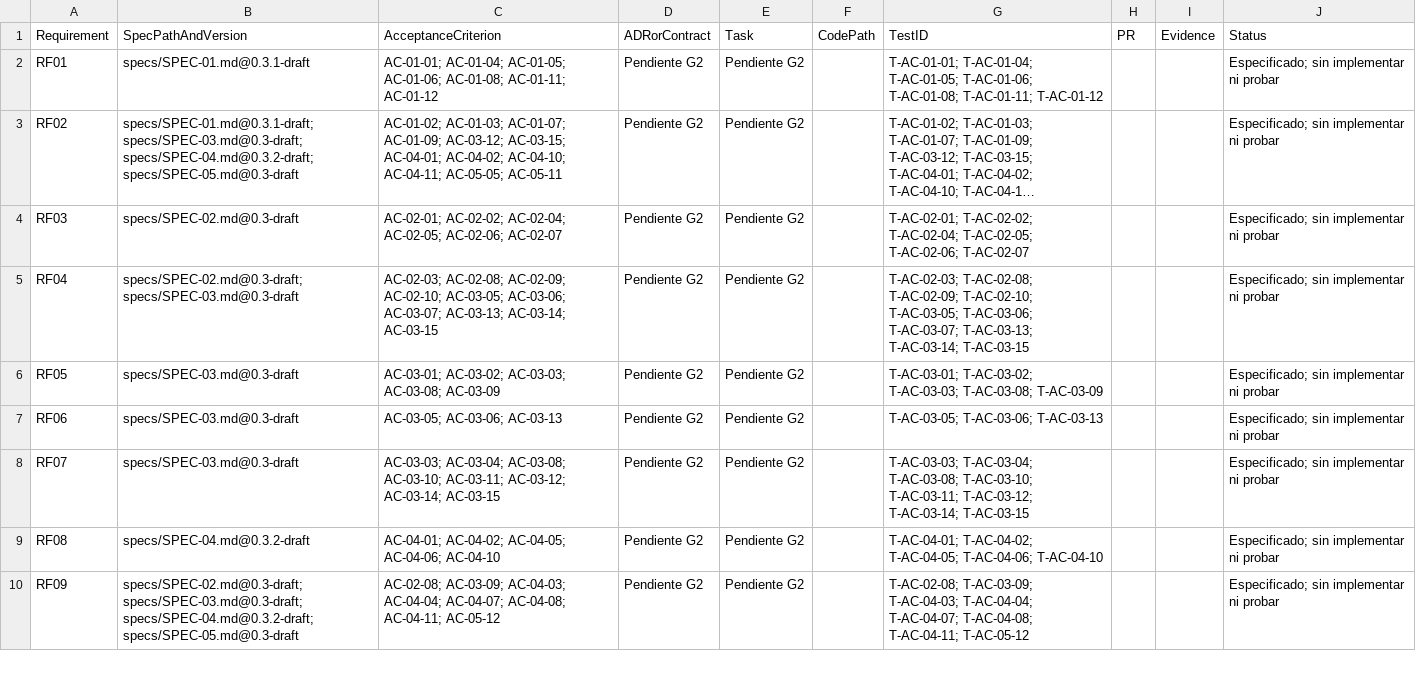
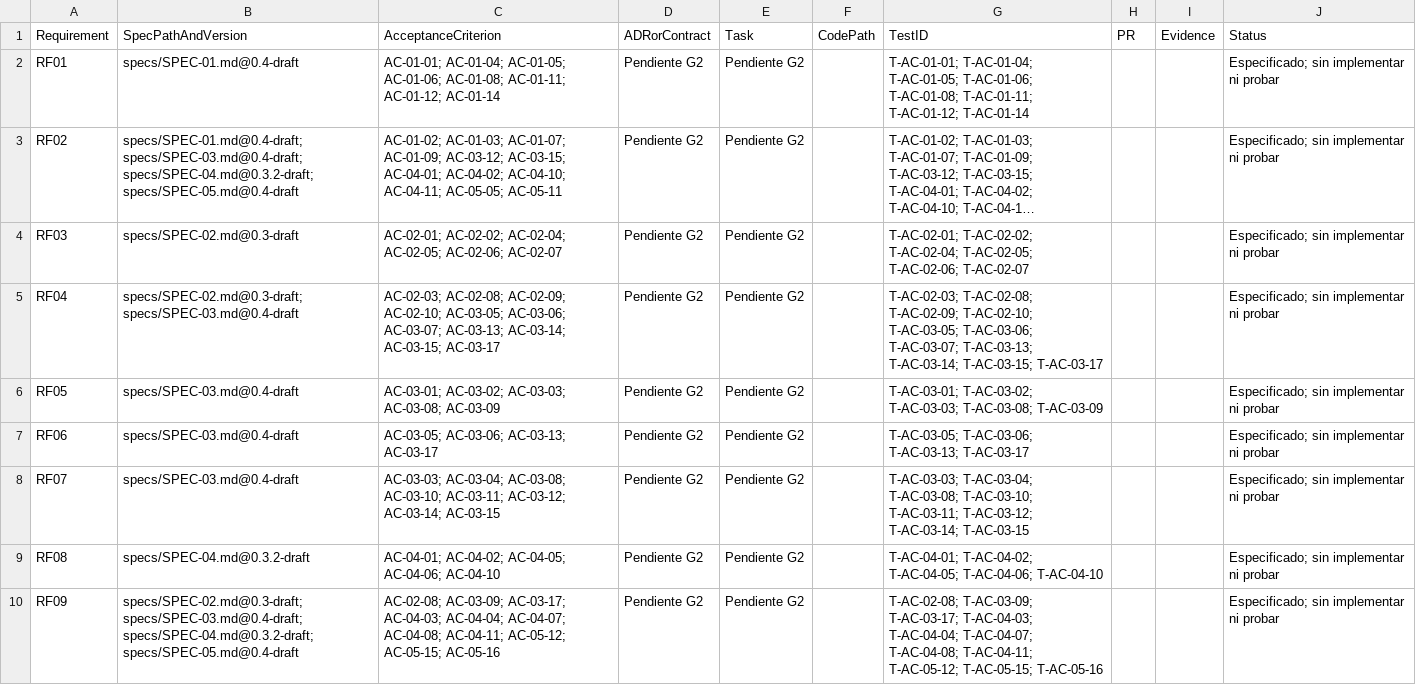
Before and after one commit to josemanuelcondeacosta-lang/nexoentrega-360-sdd-ia, a CSV file: docs/evidence/traceability.csv, drawn as a sheet; only a part is shown; long unchanged cells end in …; the diff covers the shown part only; the diff names each change by its address in the sheet, - before the commit and + after, or states it on an @@ line.

```diff
--- a/docs/evidence/traceability.csv
+++ b/docs/evidence/traceability.csv
-B2: specs/SPEC-01.md@0.3.1-draft
+B2: specs/SPEC-01.md@0.4-draft
-C2: …AC-01-08; AC-01-11; AC-01-12
+C2: …AC-01-08; AC-01-11; AC-01-12; AC-01-14
-G2: …T-AC-01-08; T-AC-01-11; T-AC-01-12
+G2: …T-AC-01-08; T-AC-01-11; T-AC-01-12; T-AC-01-14
-B3: specs/SPEC-01.md@0.3.1-draft; specs/SPEC-03.md@0.3-draft; specs/SPEC-04.md@0.3.2-draft; specs/SPEC-05.md@0.3-draft
+B3: specs/SPEC-01.md@0.4-draft; specs/SPEC-03.md@0.4-draft; specs/SPEC-04.md@0.3.2-draft; specs/SPEC-05.md@0.4-draft
-B5: specs/SPEC-02.md@0.3-draft; specs/SPEC-03.md@0.3-draft
+B5: specs/SPEC-02.md@0.3-draft; specs/SPEC-03.md@0.4-draft
-C5: …AC-03-13; AC-03-14; AC-03-15
+C5: …AC-03-13; AC-03-14; AC-03-15; AC-03-17
-G5: …T-AC-03-13; T-AC-03-14; T-AC-03-15
+G5: …T-AC-03-13; T-AC-03-14; T-AC-03-15; T-AC-03-17
-B6:B8: specs/SPEC-03.md@0.3-draft
+B6:B8: specs/SPEC-03.md@0.4-draft
-C7: AC-03-05; AC-03-06; AC-03-13
+C7: AC-03-05; AC-03-06; AC-03-13; AC-03-17
-G7: T-AC-03-05; T-AC-03-06; T-AC-03-13
+G7: T-AC-03-05; T-AC-03-06; T-AC-03-13; T-AC-03-17
-B10: specs/SPEC-02.md@0.3-draft; specs/SPEC-03.md@0.3-draft; specs/SPEC-04.md@0.3.2-draft; specs/SPEC-05.md@0.3-draft
+B10: specs/SPEC-02.md@0.3-draft; specs/SPEC-03.md@0.4-draft; specs/SPEC-04.md@0.3.2-draft; specs/SPEC-05.md@0.4-draft
-C10: AC-02-08; AC-03-09; AC-04-03; AC-04-04; AC-04-07; AC-04-08; AC-04-11; AC-05-12
+C10: AC-02-08; AC-03-09; AC-03-17; AC-04-03; AC-04-04; AC-04-07; AC-04-08; AC-04-11; AC-05-12; AC-05-15; AC-05-16
-G10: T-AC-02-08; T-AC-03-09; T-AC-04-03; T-AC-04-04; T-AC-04-07; T-AC-04-08; T-AC-04-11; T-AC-05-12
+G10: T-AC-02-08; T-AC-03-09; T-AC-03-17; T-AC-04-03; T-AC-04-04; T-AC-04-07; T-AC-04-08; T-AC-04-11; T-AC-05-12; T-AC-05-15; T-AC-05-16
```
Also changed, not shown: 15 edited cells elsewhere in this file, 14 other files.
